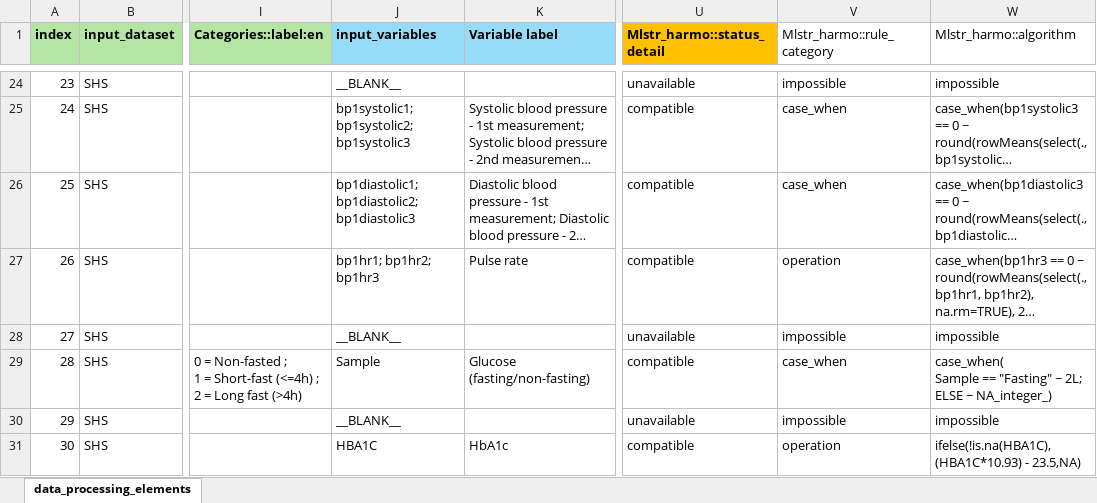
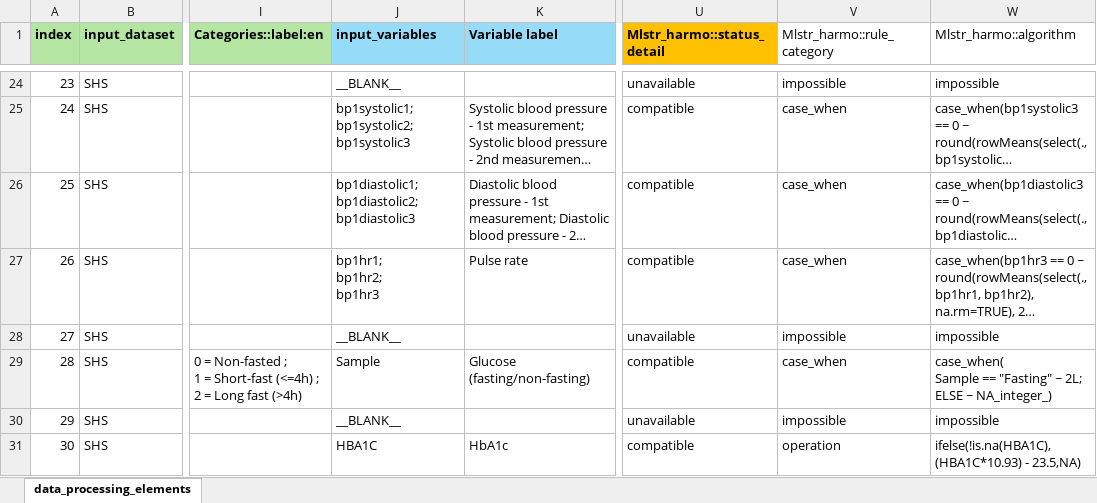
Before and after one commit to maelstrom-research/harmonization_ProPASS, an Excel workbook: data_processing_elements-SHS.xlsx, sheet data_processing_elements, drawn as a sheet; only a part is shown, gaps mark what is left out; long unchanged cells end in …; values as stored, in another font and other column widths than the file's, no borders; ↵ is a line break in a cell; the diff names each change by its address in the sheet, - before the commit and + after, or states it on an @@ line.

Commit message:
correct resting heart rate

```diff
--- a/data_processing_elements-SHS.xlsx (sheet data_processing_elements)
+++ b/data_processing_elements-SHS.xlsx (sheet data_processing_elements)
-J27 (input_variables): bp1hr1; bp1hr2; bp1hr3
+J27 (input_variables): bp1hr1; ↵ bp1hr2; ↵ bp1hr3
-V27 (Mlstr_harmo::rule_category): operation
+V27 (Mlstr_harmo::rule_category): case_when
```
